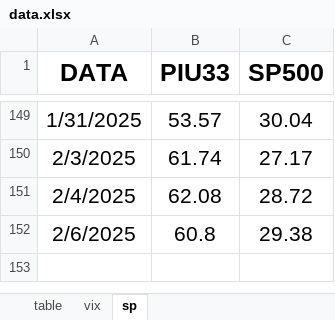
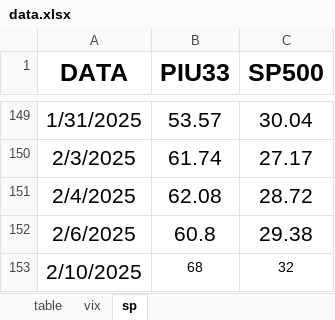
Before and after one commit to Piu33/test, an Excel workbook: files/data.xlsx, sheet sp, drawn as a sheet; only a part is shown, gaps mark what is left out; values as stored, in another font and other column widths than the file's, no borders; the diff names each change by its address in the sheet, - before the commit and + after, or states it on an @@ line.

```diff
--- a/files/data.xlsx (sheet sp)
+++ b/files/data.xlsx (sheet sp)
+row 153: 2/10/2025 | 68 | 32
```
Also changed, not shown: sheet table, sheet vix, 4 other files.
